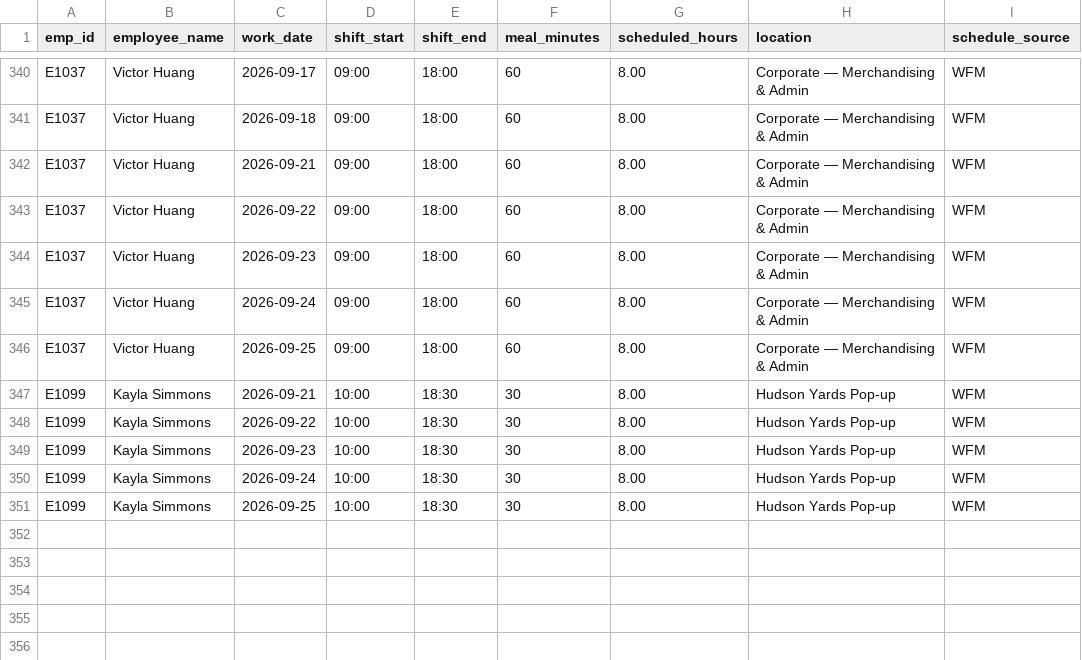
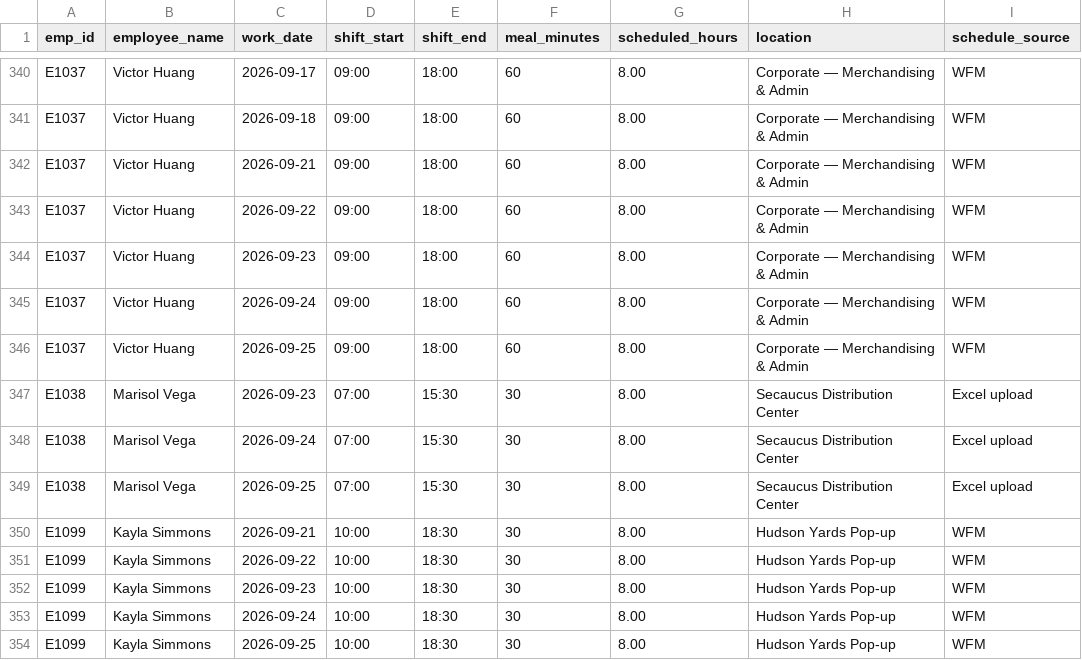
Before and after one commit to Aditya-00a/payroll-assurance, a CSV file: data/schedules.csv, drawn as a sheet; only a part is shown, gaps mark what is left out; the diff names each change by its address in the sheet, - before the commit and + after, or states it on an @@ line.

```diff
--- a/data/schedules.csv
+++ b/data/schedules.csv
+row 347: E1038 | Marisol Vega | 2026-09-23 | 07:00 | 15:30 | 30 | 8.00 | Secaucus Distribution Center | Excel upload
+row 348: E1038 | Marisol Vega | 2026-09-24 | 07:00 | 15:30 | 30 | 8.00 | Secaucus Distribution Center | Excel upload
+row 349: E1038 | Marisol Vega | 2026-09-25 | 07:00 | 15:30 | 30 | 8.00 | Secaucus Distribution Center | Excel upload
```
Also changed, not shown: data/bank_activity.csv, data/census.csv, 22 other files.
